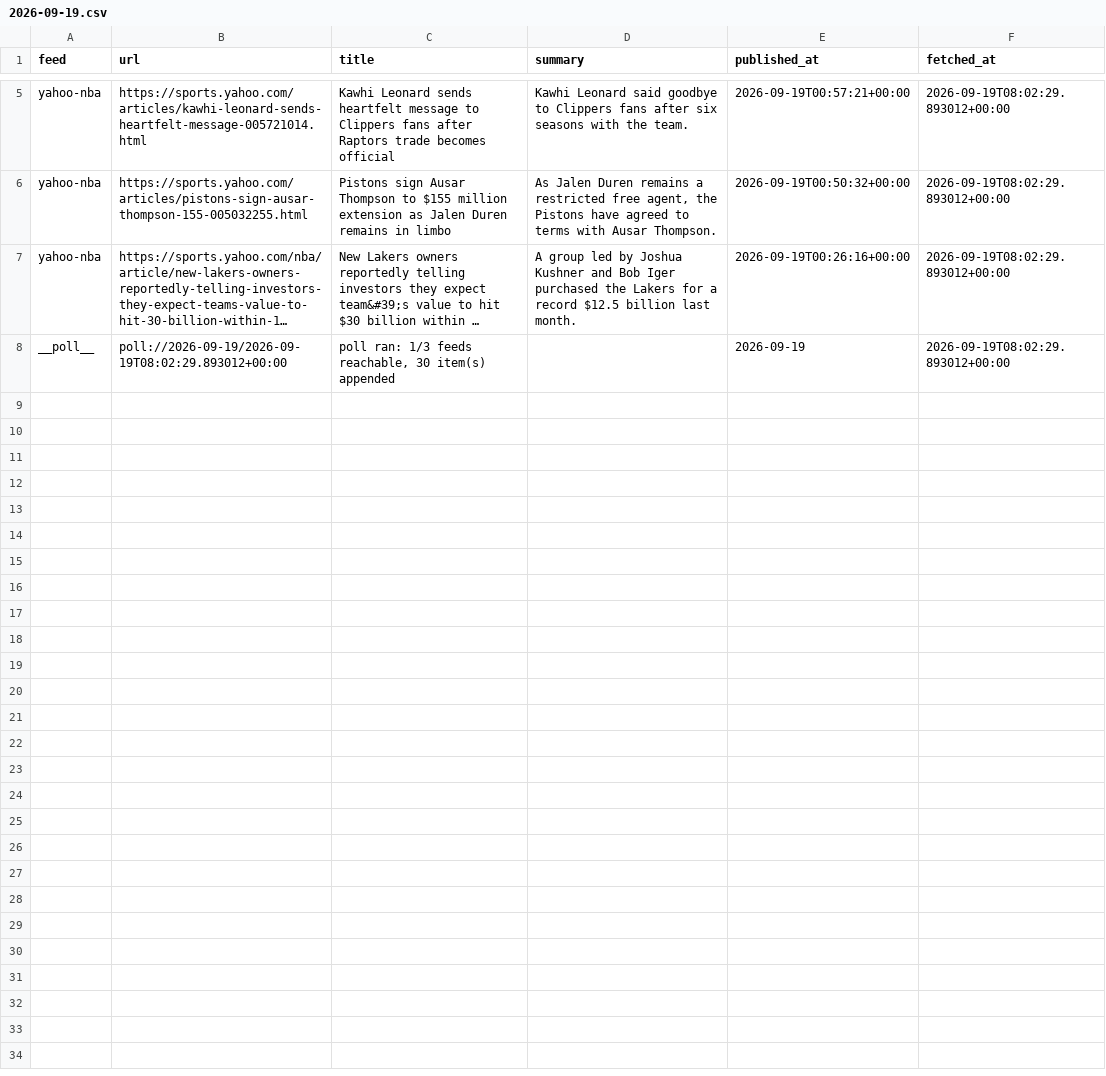
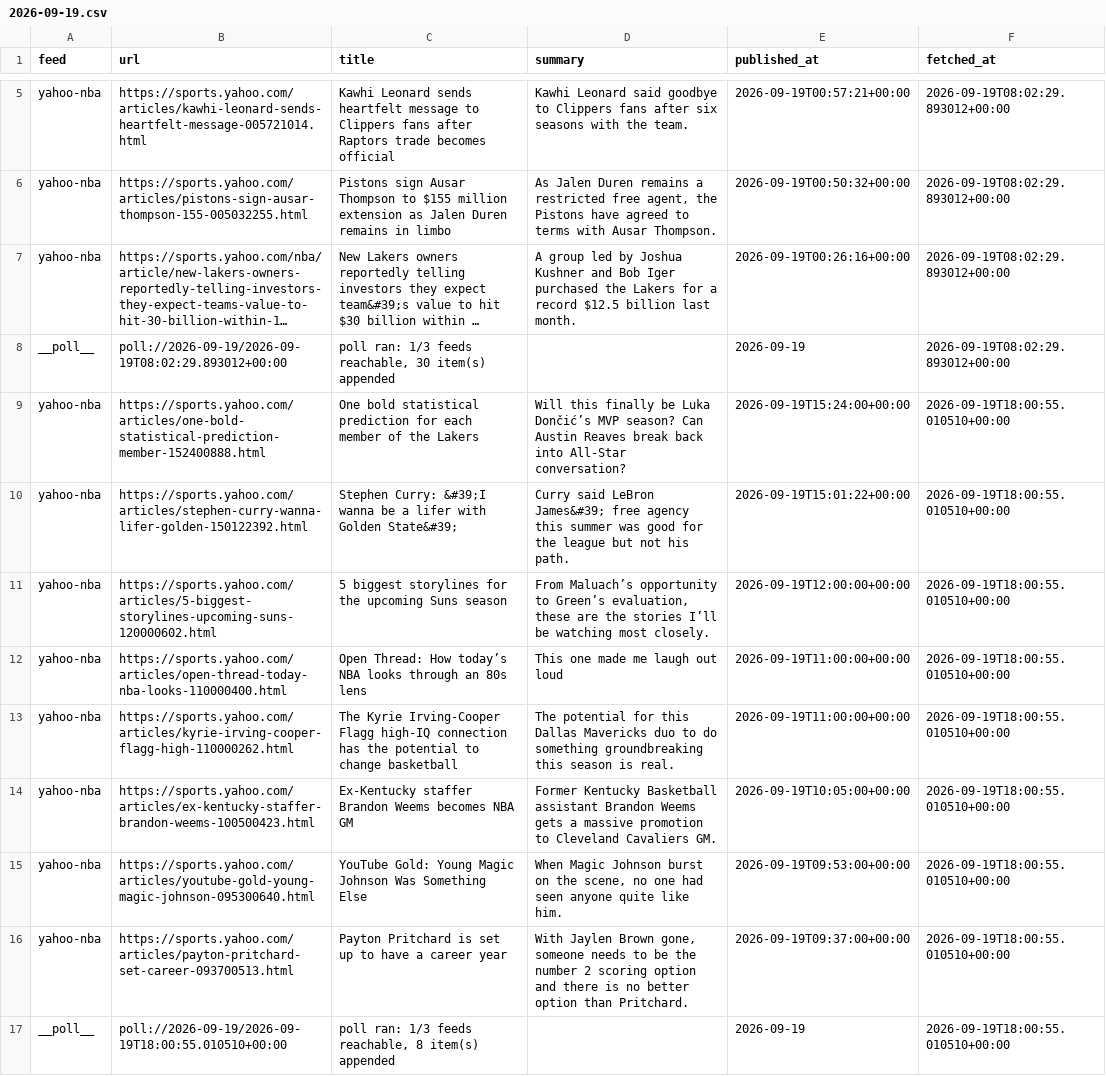
Before and after one commit to calvingtf/Mico-NBA, a CSV file: archive/rss/2026-09-19.csv, drawn as a sheet; only a part is shown, gaps mark what is left out; long unchanged cells end in …; the diff names each change by its address in the sheet, - before the commit and + after, or states it on an @@ line.

```diff
--- a/archive/rss/2026-09-19.csv
+++ b/archive/rss/2026-09-19.csv
+row 9: yahoo-nba | https://sports.yahoo.com/articles/one-bold-statistical-prediction-member-152400888.html | One bold statistical prediction for each member of the Lakers | Will this finally be Luka Dončić’s MVP season? Can Austin Reaves break back into All-Star conversation? | 2026-09-19T15:24:00+00:00 | 2026-09-19T18:00:55.010510+00:00
+row 10: yahoo-nba | https://sports.yahoo.com/articles/stephen-curry-wanna-lifer-golden-150122392.html | Stephen Curry: &#39;I wanna be a lifer with Golden State&#39; | Curry said LeBron James&#39; free agency this summer was good for the league but not his path. | 2026-09-19T15:01:22+00:00 | 2026-09-19T18:00:55.010510+00:00
+row 11: yahoo-nba | https://sports.yahoo.com/articles/5-biggest-storylines-upcoming-suns-120000602.html | 5 biggest storylines for the upcoming Suns season | From Maluach’s opportunity to Green’s evaluation, these are the stories I’ll be watching most closely. | 2026-09-19T12:00:00+00:00 | 2026-09-19T18:00:55.010510+00:00
+row 12: yahoo-nba | https://sports.yahoo.com/articles/open-thread-today-nba-looks-110000400.html | Open Thread: How today’s NBA looks through an 80s lens | This one made me laugh out loud | 2026-09-19T11:00:00+00:00 | 2026-09-19T18:00:55.010510+00:00
+row 13: yahoo-nba | https://sports.yahoo.com/articles/kyrie-irving-cooper-flagg-high-110000262.html | The Kyrie Irving-Cooper Flagg high-IQ connection has the potential to change basketball | The potential for this Dallas Mavericks duo to do something groundbreaking this season is real. | 2026-09-19T11:00:00+00:00 | 2026-09-19T18:00:55.010510+00:00
+row 14: yahoo-nba | https://sports.yahoo.com/articles/ex-kentucky-staffer-brandon-weems-100500423.html | Ex-Kentucky staffer Brandon Weems becomes NBA GM | Former Kentucky Basketball assistant Brandon Weems gets a massive promotion to Cleveland Cavaliers GM. | 2026-09-19T10:05:00+00:00 | 2026-09-19T18:00:55.010510+00:00
+row 15: yahoo-nba | https://sports.yahoo.com/articles/youtube-gold-young-magic-johnson-095300640.html | YouTube Gold: Young Magic Johnson Was Something Else | When Magic Johnson burst on the scene, no one had seen anyone quite like him. | 2026-09-19T09:53:00+00:00 | 2026-09-19T18:00:55.010510+00:00
+row 16: yahoo-nba | https://sports.yahoo.com/articles/payton-pritchard-set-career-093700513.html | Payton Pritchard is set up to have a career year | With Jaylen Brown gone, someone needs to be the number 2 scoring option and there is no better option than Pritchard. | 2026-09-19T09:37:00+00:00 | 2026-09-19T18:00:55.010510+00:00
+row 17: __poll__ | poll://2026-09-19/2026-09-19T18:00:55.010510+00:00 | poll ran: 1/3 feeds reachable, 8 item(s) appended |  | 2026-09-19 | 2026-09-19T18:00:55.010510+00:00
```
